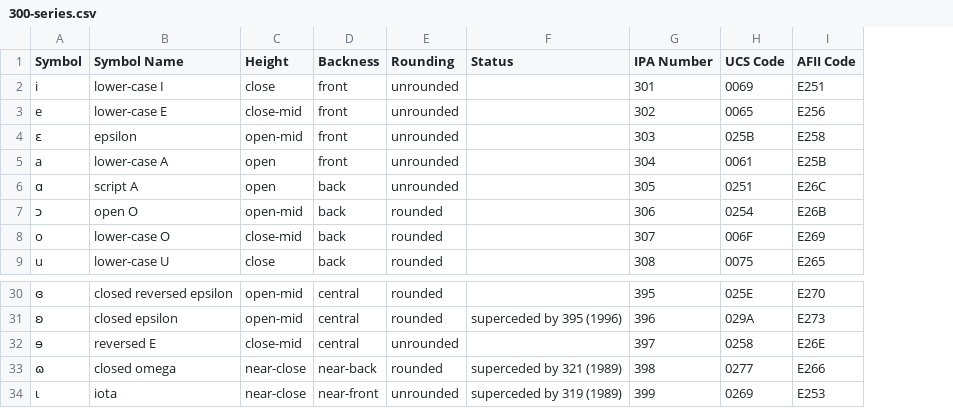
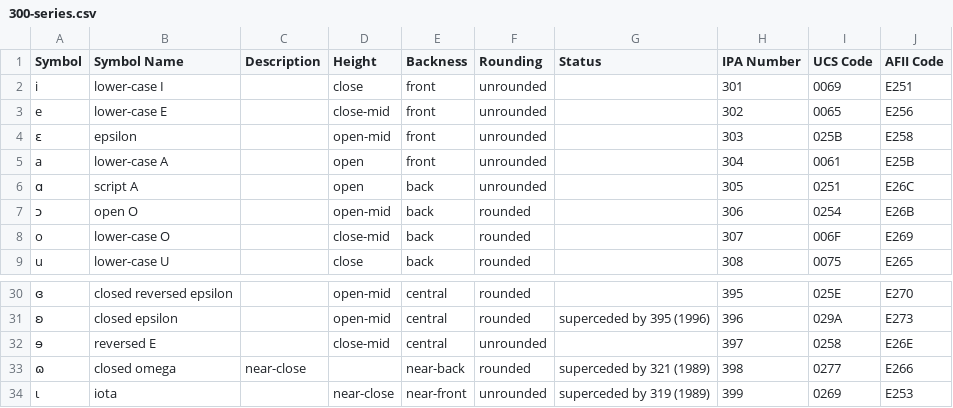
Before and after one commit to AdamSteffanick/ipa-data, a CSV file: data-csv/300-series.csv, drawn as a sheet; only a part is shown, gaps mark what is left out; addresses are those after the commit; the diff names each change by its address in the sheet, - before the commit and + after, or states it on an @@ line.

Commit message:
Added description

```diff
--- a/data-csv/300-series.csv
+++ b/data-csv/300-series.csv
+column C (Description), row 33: near-close
-D33 (Height): near-close
+D33 (Height): (empty)
```
